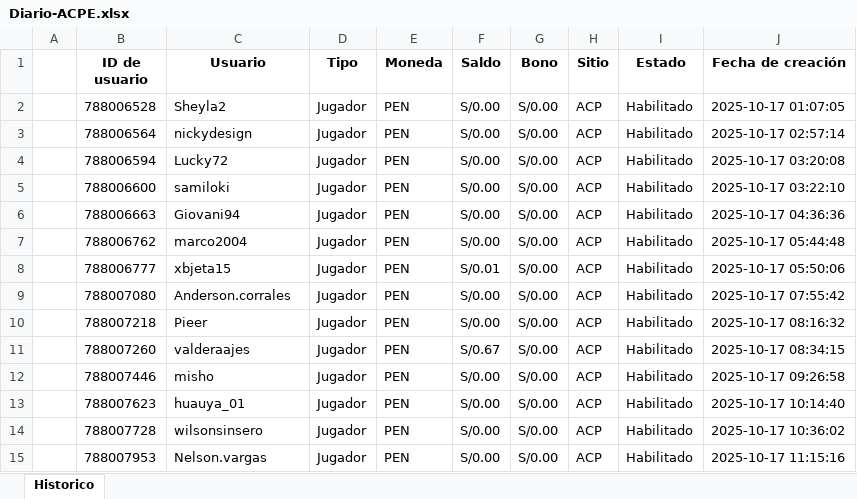
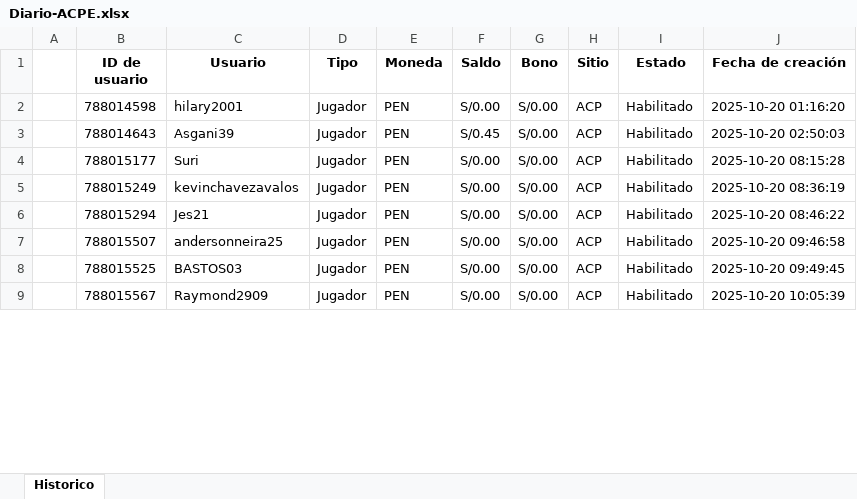
Before and after one commit to james5777/FTD-s-Aciertala, an Excel workbook: Archivos/Diario-ACPE.xlsx, sheet Historico, drawn as a sheet; only a part is shown; values as stored, in another font and other column widths than the file's, no borders; removed rows and columns are numbered as before the commit, all else as after; the diff covers the shown part only; the diff names each change by its address in the sheet, - before the commit and + after, or states it on an @@ line.

```diff
--- a/Archivos/Diario-ACPE.xlsx (sheet Historico)
+++ b/Archivos/Diario-ACPE.xlsx (sheet Historico)
-B2 (ID de usuario): 788006528
+B2 (ID de usuario): 788014598
-C2 (Usuario): Sheyla2
+C2 (Usuario): hilary2001
-J2 (Fecha de creación): 2025-10-17 01:07:05
+J2 (Fecha de creación): 2025-10-20 01:16:20
-B3 (ID de usuario): 788006564
+B3 (ID de usuario): 788014643
-C3 (Usuario): nickydesign
+C3 (Usuario): Asgani39
-F3 (Saldo): S/0.00
+F3 (Saldo): S/0.45
-J3 (Fecha de creación): 2025-10-17 02:57:14
+J3 (Fecha de creación): 2025-10-20 02:50:03
-B4 (ID de usuario): 788006594
+B4 (ID de usuario): 788015177
-C4 (Usuario): Lucky72
+C4 (Usuario): Suri
-J4 (Fecha de creación): 2025-10-17 03:20:08
+J4 (Fecha de creación): 2025-10-20 08:15:28
-B5 (ID de usuario): 788006600
+B5 (ID de usuario): 788015249
-C5 (Usuario): samiloki
+C5 (Usuario): kevinchavezavalos
-J5 (Fecha de creación): 2025-10-17 03:22:10
+J5 (Fecha de creación): 2025-10-20 08:36:19
-row 6:  | 788006663 | Giovani94 | Jugador | PEN | S/0.00 | S/0.00 | ACP | Habilitado | 2025-10-17 04:36:36
-B6 (ID de usuario): 788006762
+B6 (ID de usuario): 788015294
-C6 (Usuario): marco2004
+C6 (Usuario): Jes21
-J6 (Fecha de creación): 2025-10-17 05:44:48
+J6 (Fecha de creación): 2025-10-20 08:46:22
-row 8:  | 788006777 | xbjeta15 | Jugador | PEN | S/0.01 | S/0.00 | ACP | Habilitado | 2025-10-17 05:50:06
-B7 (ID de usuario): 788007080
+B7 (ID de usuario): 788015507
-C7 (Usuario): Anderson.corrales
+C7 (Usuario): andersonneira25
-J7 (Fecha de creación): 2025-10-17 07:55:42
+J7 (Fecha de creación): 2025-10-20 09:46:58
-row 10:  | 788007218 | Pieer | Jugador | PEN | S/0.00 | S/0.00 | ACP | Habilitado | 2025-10-17 08:16:32
-row 11:  | 788007260 | valderaajes | Jugador | PEN | S/0.67 | S/0.00 | ACP | Habilitado | 2025-10-17 08:34:15
-row 12:  | 788007446 | misho | Jugador | PEN | S/0.00 | S/0.00 | ACP | Habilitado | 2025-10-17 09:26:58
-B8 (ID de usuario): 788007623
+B8 (ID de usuario): 788015525
-C8 (Usuario): huauya_01
+C8 (Usuario): BASTOS03
-J8 (Fecha de creación): 2025-10-17 10:14:40
+J8 (Fecha de creación): 2025-10-20 09:49:45
-B9 (ID de usuario): 788007728
+B9 (ID de usuario): 788015567
-C9 (Usuario): wilsonsinsero
+C9 (Usuario): Raymond2909
-J9 (Fecha de creación): 2025-10-17 10:36:02
+J9 (Fecha de creación): 2025-10-20 10:05:39
-row 15:  | 788007953 | Nelson.vargas | Jugador | PEN | S/0.00 | S/0.00 | ACP | Habilitado | 2025-10-17 11:15:16
```
Also changed, not shown: 72 removed rows and 87 edited cells elsewhere in this sheet, Algoritmo_ftd_aciertala_peru.xlsx, 6 other files.
